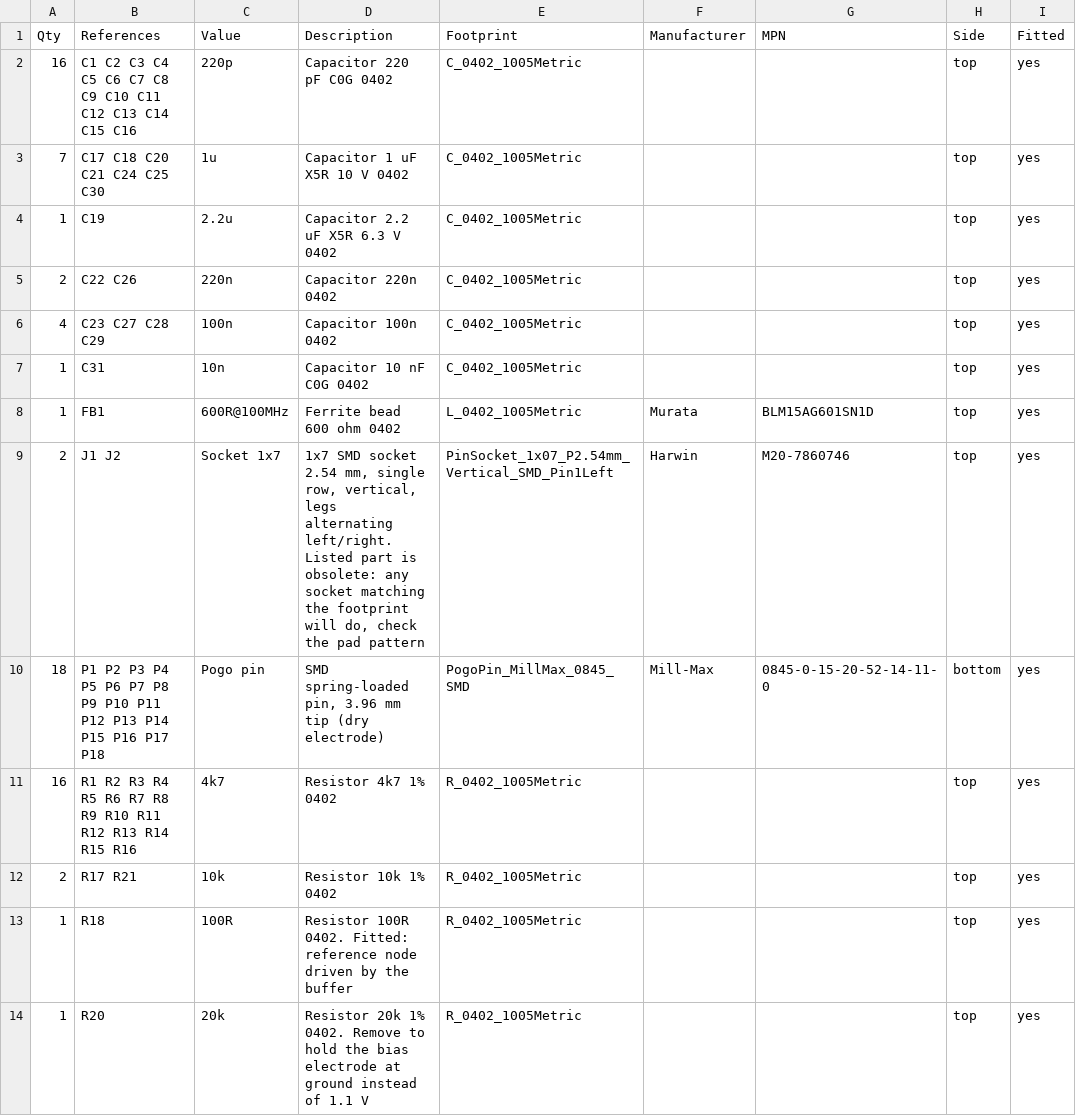
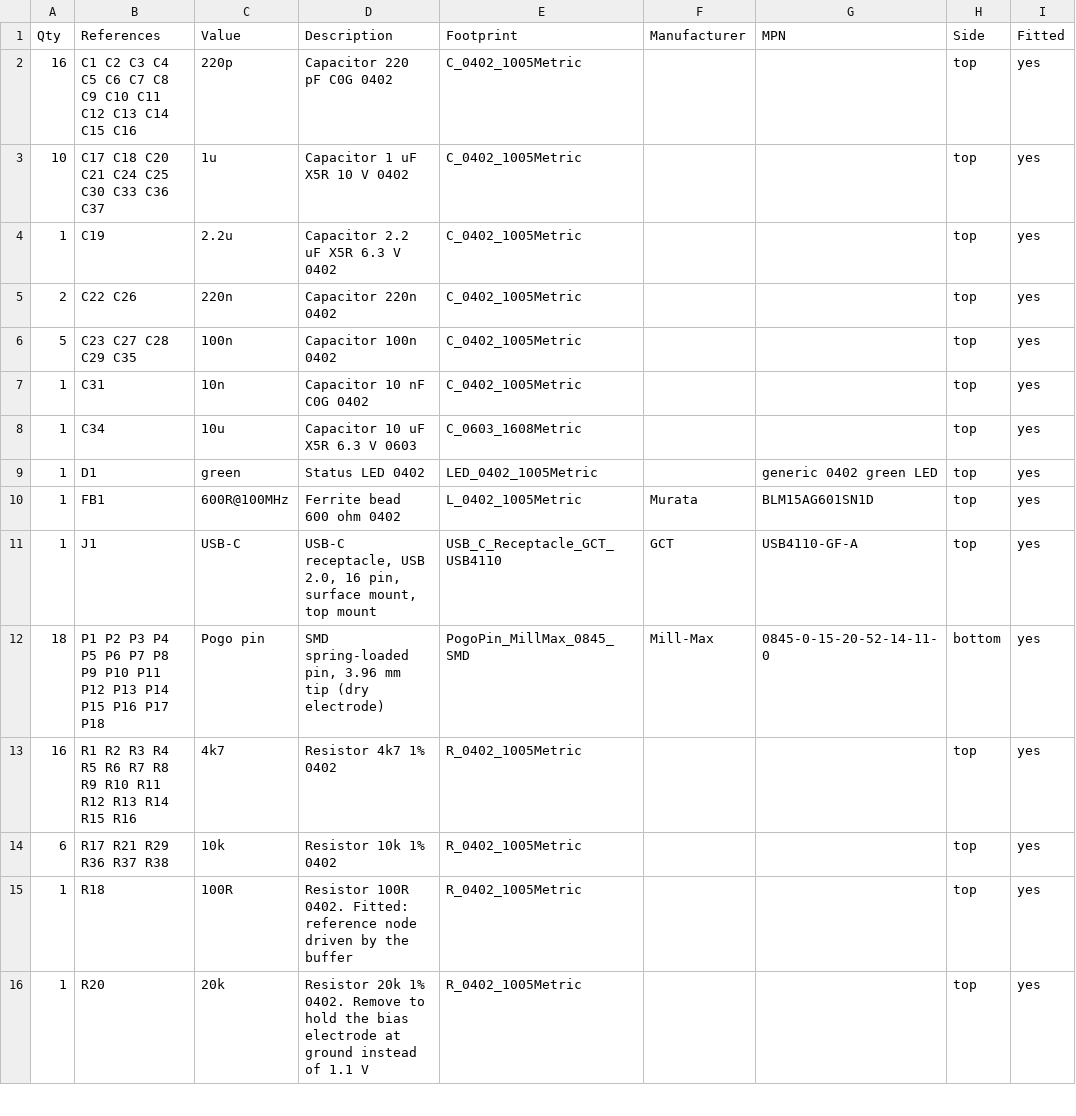
Before and after one commit to inspizzz/squid-16, a CSV file: hardware/production/bom.csv, drawn as a sheet; only a part is shown; the diff covers the shown part only.

```diff
--- a/hardware/production/bom.csv
+++ b/hardware/production/bom.csv
@@ -2,12 +2,14 @@ Qty,References,Value,Description,Footprint,Manufacturer,MPN,Side,Fitted
 16,C1 C2 C3 C4 C5 C6 C7 C8 C9 C10 C11 C12 C13 C14 C15 C16,220p,Capacitor 220 pF C0G 0402,C_0402_1005Metric,,,top,yes
-7,C17 C18 C20 C21 C24 C25 C30,1u,Capacitor 1 uF X5R 10 V 0402,C_0402_1005Metric,,,top,yes
+10,C17 C18 C20 C21 C24 C25 C30 C33 C36 C37,1u,Capacitor 1 uF X5R 10 V 0402,C_0402_1005Metric,,,top,yes
 1,C19,2.2u,Capacitor 2.2 uF X5R 6.3 V 0402,C_0402_1005Metric,,,top,yes
 2,C22 C26,220n,Capacitor 220n 0402,C_0402_1005Metric,,,top,yes
-4,C23 C27 C28 C29,100n,Capacitor 100n 0402,C_0402_1005Metric,,,top,yes
+5,C23 C27 C28 C29 C35,100n,Capacitor 100n 0402,C_0402_1005Metric,,,top,yes
 1,C31,10n,Capacitor 10 nF C0G 0402,C_0402_1005Metric,,,top,yes
+1,C34,10u,Capacitor 10 uF X5R 6.3 V 0603,C_0603_1608Metric,,,top,yes
+1,D1,green,Status LED 0402,LED_0402_1005Metric,,generic 0402 green LED,top,yes
 1,FB1,600R@100MHz,Ferrite bead 600 ohm 0402,L_0402_1005Metric,Murata,BLM15AG601SN1D,top,yes
-2,J1 J2,Socket 1x7,"1x7 SMD socket 2.54 mm, single row, vertical, legs alternating left/right. Listed part is obsolete: any socket matching the footprint will do, check the pad pattern",PinSocket_1x07_P2.54mm_Vertical_SMD_Pin1Left,Harwin,M20-7860746,top,yes
+1,J1,USB-C,"USB-C receptacle, USB 2.0, 16 pin, surface mount, top mount",USB_C_Receptacle_GCT_USB4110,GCT,USB4110-GF-A,top,yes
 18,P1 P2 P3 P4 P5 P6 P7 P8 P9 P10 P11 P12 P13 P14 P15 P16 P17 P18,Pogo pin,"SMD spring-loaded pin, 3.96 mm tip (dry electrode)",PogoPin_MillMax_0845_SMD,Mill-Max,0845-0-15-20-52-14-11-0,bottom,yes
 16,R1 R2 R3 R4 R5 R6 R7 R8 R9 R10 R11 R12 R13 R14 R15 R16,4k7,Resistor 4k7 1% 0402,R_0402_1005Metric,,,top,yes
-2,R17 R21,10k,Resistor 10k 1% 0402,R_0402_1005Metric,,,top,yes
+6,R17 R21 R29 R36 R37 R38,10k,Resistor 10k 1% 0402,R_0402_1005Metric,,,top,yes
 1,R18,100R,Resistor 100R 0402. Fitted: reference node driven by the buffer,R_0402_1005Metric,,,top,yes
```
Also changed, not shown: 6 added rows elsewhere in this file, hardware/production/bom-jlcpcb.csv, hardware/production/positions-bottom.csv, 43 other files.
